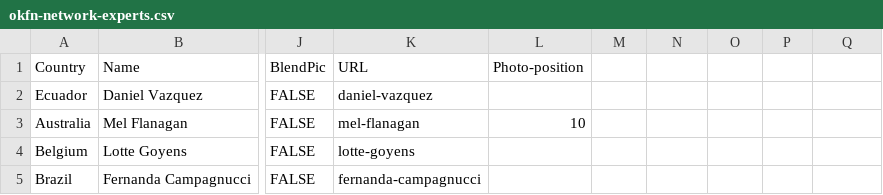
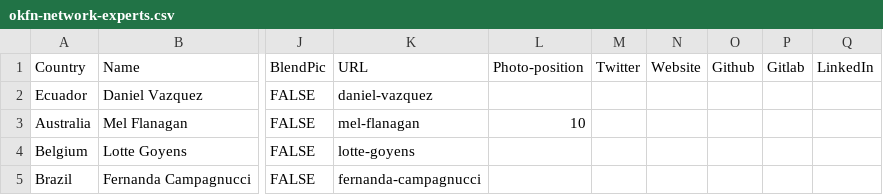
Before and after one commit to okfn/network, a CSV file: okfn-network-experts.csv, drawn as a sheet; only a part is shown, gaps mark what is left out; the diff names each change by its address in the sheet, - before the commit and + after, or states it on an @@ line.

```diff
--- a/okfn-network-experts.csv
+++ b/okfn-network-experts.csv
-M1: (empty)
+M1: Twitter
-N1: (empty)
+N1: Website
-O1: (empty)
+O1: Github
-P1: (empty)
+P1: Gitlab
-Q1: (empty)
+Q1: LinkedIn
```
Also changed, not shown: 1 other file.
